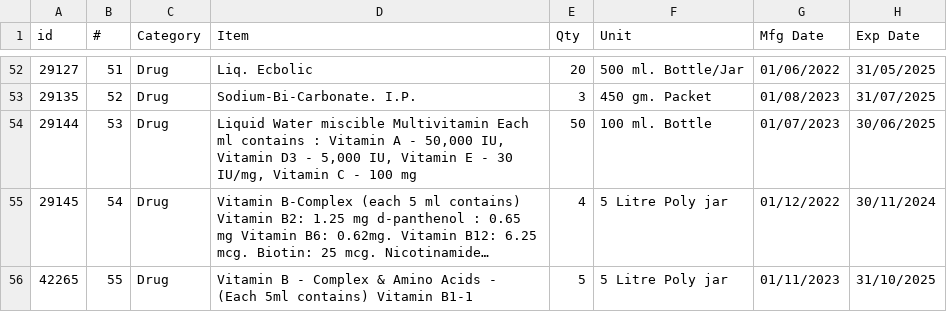
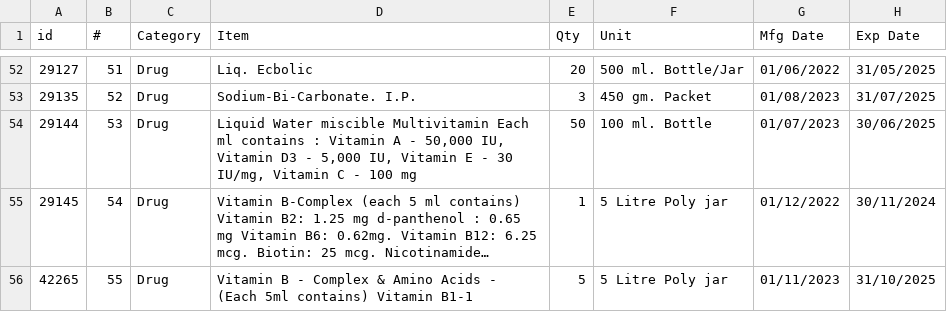
Before and after one commit to random220/bonu, a CSV file: docs/SUPPLY.csv, drawn as a sheet; only a part is shown, gaps mark what is left out; long unchanged cells end in …; the diff names each change by its address in the sheet, - before the commit and + after, or states it on an @@ line.

Commit message:
data

```diff
--- a/docs/SUPPLY.csv
+++ b/docs/SUPPLY.csv
-E55 (Qty): 4
+E55 (Qty): 1
```
Also changed, not shown: 1 other file.
